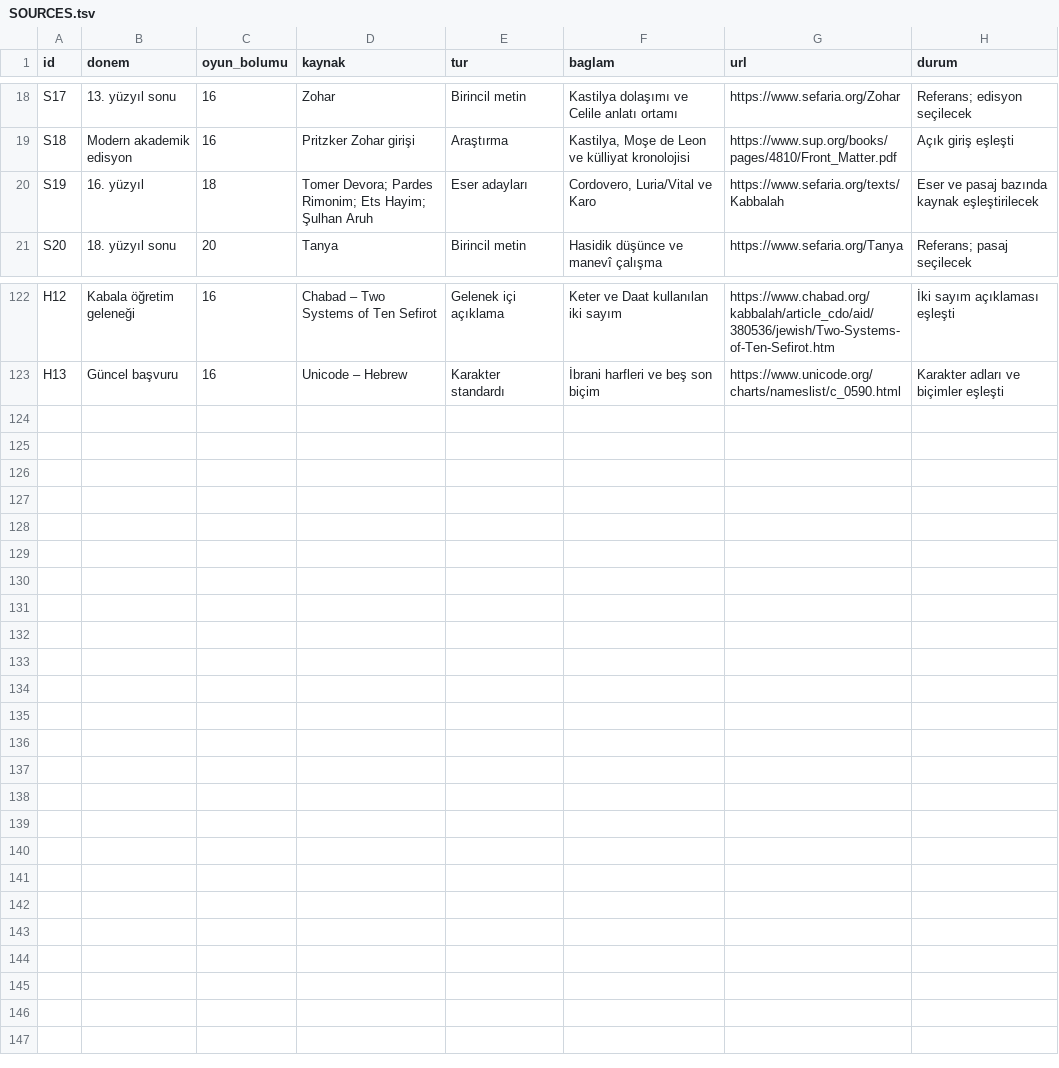
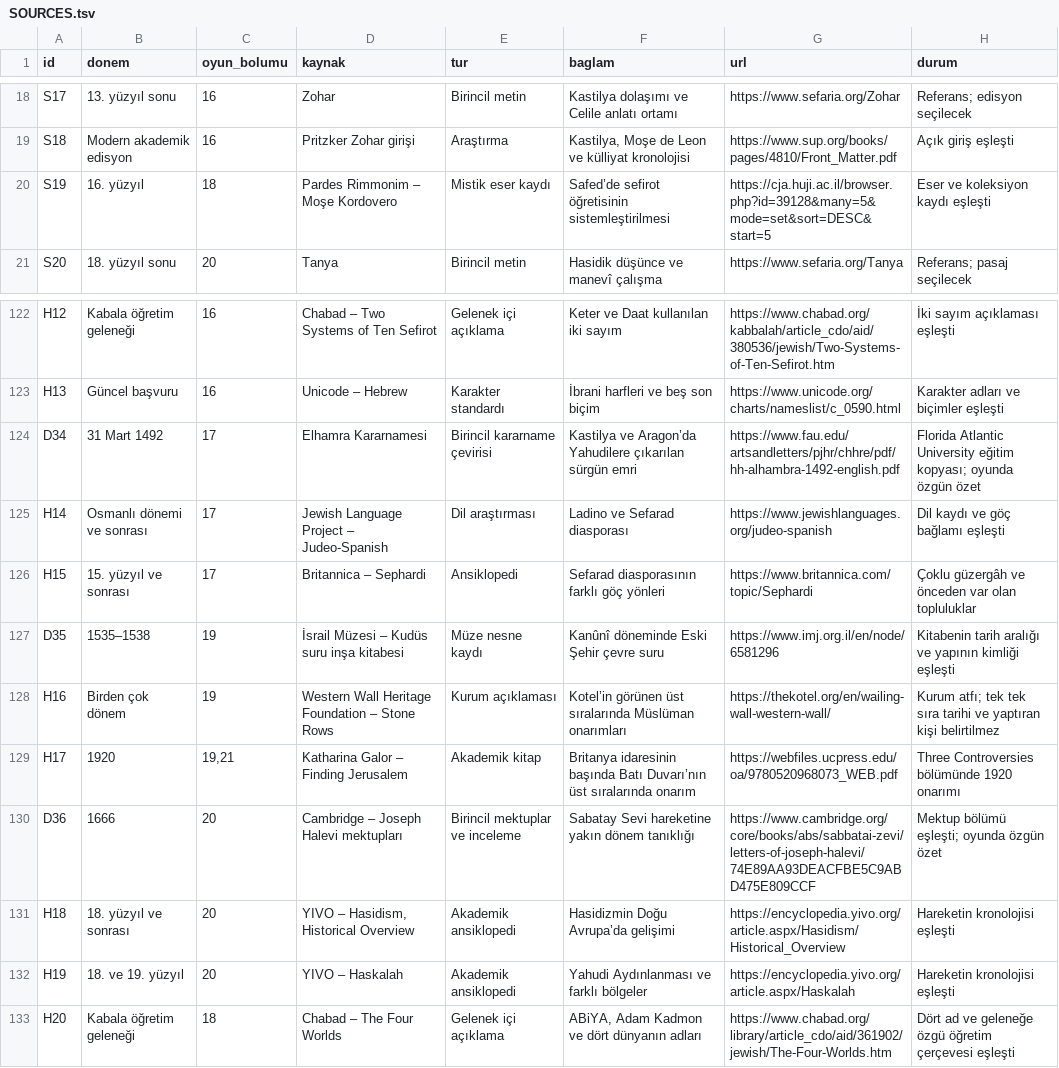
Before and after one commit to kaansavukduran/wall, a TSV file: docs/SOURCES.tsv, drawn as a sheet; only a part is shown, gaps mark what is left out.

Commit message:
Expand Sephardi routes, Safed and Ottoman Jerusalem

```diff
--- a/docs/SOURCES.tsv
+++ b/docs/SOURCES.tsv
@@ -19,3 +19,3 @@ S17	13. yüzyıl sonu	16	Zohar	Birincil metin	Kastilya dolaşımı ve Celile anl
 S18	Modern akademik edisyon	16	Pritzker Zohar girişi	Araştırma	Kastilya, Moşe de Leon ve külliyat kronolojisi	https://www.sup.org/books/pages/4810/Front_Matter.pdf	Açık giriş eşleşti
-S19	16. yüzyıl	18	Tomer Devora; Pardes Rimonim; Ets Hayim; Şulhan Aruh	Eser adayları	Cordovero, Luria/Vital ve Karo	https://www.sefaria.org/texts/Kabbalah	Eser ve pasaj bazında kaynak eşleştirilecek
+S19	16. yüzyıl	18	Pardes Rimmonim – Moşe Kordovero	Mistik eser kaydı	Safed’de sefirot öğretisinin sistemleştirilmesi	https://cja.huji.ac.il/browser.php?id=39128&many=5&mode=set&sort=DESC&start=5	Eser ve koleksiyon kaydı eşleşti
 S20	18. yüzyıl sonu	20	Tanya	Birincil metin	Hasidik düşünce ve manevî çalışma	https://www.sefaria.org/Tanya	Referans; pasaj seçilecek
@@ -123 +123,11 @@ H12	Kabala öğretim geleneği	16	Chabad – Two Systems of Ten Sefirot	Gelenek
 H13	Güncel başvuru	16	Unicode – Hebrew	Karakter standardı	İbrani harfleri ve beş son biçim	https://www.unicode.org/charts/nameslist/c_0590.html	Karakter adları ve biçimler eşleşti
+D34	31 Mart 1492	17	Elhamra Kararnamesi	Birincil kararname çevirisi	Kastilya ve Aragon’da Yahudilere çıkarılan sürgün emri	https://www.fau.edu/artsandletters/pjhr/chhre/pdf/hh-alhambra-1492-english.pdf	Florida Atlantic University eğitim kopyası; oyunda özgün özet
+H14	Osmanlı dönemi ve sonrası	17	Jewish Language Project – Judeo-Spanish	Dil araştırması	Ladino ve Sefarad diasporası	https://www.jewishlanguages.org/judeo-spanish	Dil kaydı ve göç bağlamı eşleşti
+H15	15. yüzyıl ve sonrası	17	Britannica – Sephardi	Ansiklopedi	Sefarad diasporasının farklı göç yönleri	https://www.britannica.com/topic/Sephardi	Çoklu güzergâh ve önceden var olan topluluklar
+D35	1535–1538	19	İsrail Müzesi – Kudüs suru inşa kitabesi	Müze nesne kaydı	Kanûnî döneminde Eski Şehir çevre suru	https://www.imj.org.il/en/node/6581296	Kitabenin tarih aralığı ve yapının kimliği eşleşti
+H16	Birden çok dönem	19	Western Wall Heritage Foundation – Stone Rows	Kurum açıklaması	Kotel’in görünen üst sıralarında Müslüman onarımları	https://thekotel.org/en/wailing-wall-western-wall/	Kurum atfı; tek tek sıra tarihi ve yaptıran kişi belirtilmez
+H17	1920	19,21	Katharina Galor – Finding Jerusalem	Akademik kitap	Britanya idaresinin başında Batı Duvarı’nın üst sıralarında onarım	https://webfiles.ucpress.edu/oa/9780520968073_WEB.pdf	Three Controversies bölümünde 1920 onarımı
+D36	1666	20	Cambridge – Joseph Halevi mektupları	Birincil mektuplar ve inceleme	Sabatay Sevi hareketine yakın dönem tanıklığı	https://www.cambridge.org/core/books/abs/sabbatai-zevi/letters-of-joseph-halevi/74E89AA93DEACFBE5C9ABD475E809CCF	Mektup bölümü eşleşti; oyunda özgün özet
+H18	18. yüzyıl ve sonrası	20	YIVO – Hasidism, Historical Overview	Akademik ansiklopedi	Hasidizmin Doğu Avrupa’da gelişimi	https://encyclopedia.yivo.org/article.aspx/Hasidism/Historical_Overview	Hareketin kronolojisi eşleşti
+H19	18. ve 19. yüzyıl	20	YIVO – Haskalah	Akademik ansiklopedi	Yahudi Aydınlanması ve farklı bölgeler	https://encyclopedia.yivo.org/article.aspx/Haskalah	Hareketin kronolojisi eşleşti
+H20	Kabala öğretim geleneği	18	Chabad – The Four Worlds	Gelenek içi açıklama	ABiYA, Adam Kadmon ve dört dünyanın adları	https://www.chabad.org/library/article_cdo/aid/361902/jewish/The-Four-Worlds.htm	Dört ad ve geleneğe özgü öğretim çerçevesi eşleşti
```
Also changed, not shown: 14 other files.
